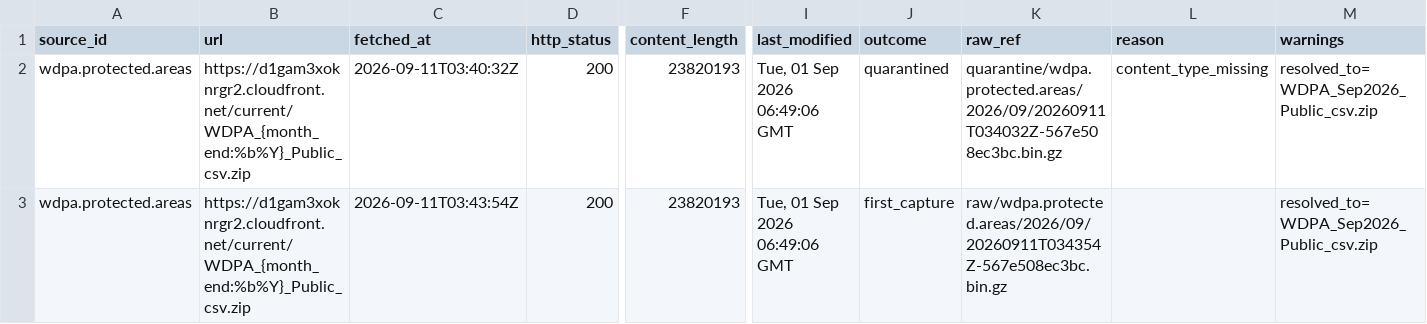
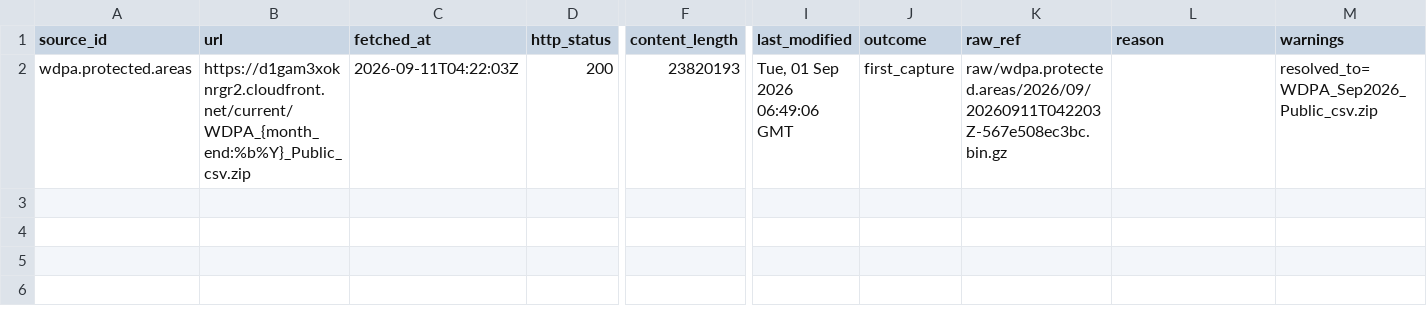
Before and after one commit to q3dresearch/wss-protected-areas, a CSV file: manifest/wdpa.protected.areas/2026-09.csv, drawn as a sheet; only a part is shown, gaps mark what is left out; removed rows and columns are numbered as before the commit, all else as after; rows hold the shown columns only; the diff names each change by its address in the sheet, - before the commit and + after, or states it on an @@ line.

```diff
--- a/manifest/wdpa.protected.areas/2026-09.csv
+++ b/manifest/wdpa.protected.areas/2026-09.csv
-row 2: wdpa.protected.areas | https://d1gam3xoknrgr2.cloudfront.net/current/WDPA_{month_end:%b%Y}_Public_csv.zip | 2026-09-11T03:40:32Z | 200 | 23820193 | Tue, 01 Sep 2026 06:49:06 GMT | quarantined | quarantine/wdpa.protected.areas/2026/09/20260911T034032Z-567e508ec3bc.bin.gz | content_type_missing | resolved_to=WDPA_Sep2026_Public_csv.zip
-C2 (fetched_at): 2026-09-11T03:43:54Z
+C2 (fetched_at): 2026-09-11T04:22:03Z
-K2 (raw_ref): raw/wdpa.protected.areas/2026/09/20260911T034354Z-567e508ec3bc.bin.gz
+K2 (raw_ref): raw/wdpa.protected.areas/2026/09/20260911T042203Z-567e508ec3bc.bin.gz
```
Also changed, not shown: 4 other files.
